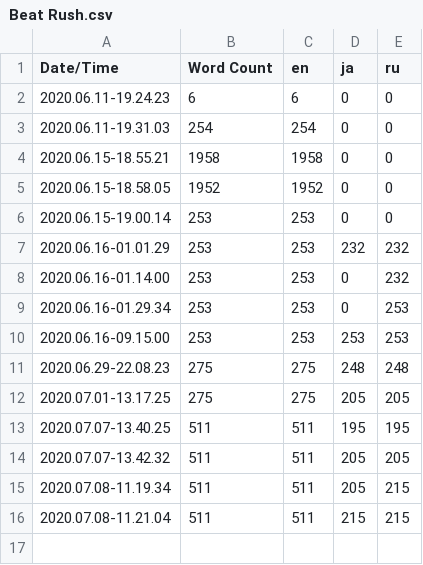
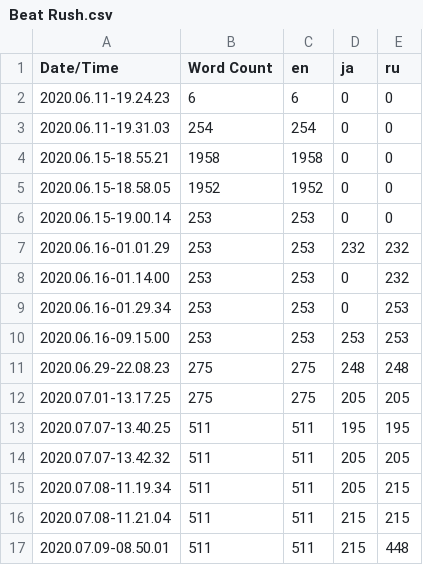
Before and after one commit to ongakken/beatRush, a CSV file: beatRush_WIN/Content/Localization/Beat Rush/Beat Rush.csv, drawn as a sheet; the diff names each change by its address in the sheet, - before the commit and + after, or states it on an @@ line.

Commit message:
0.580; added missing RU translation strings;

```diff
--- a/beatRush_WIN/Content/Localization/Beat Rush/Beat Rush.csv
+++ b/beatRush_WIN/Content/Localization/Beat Rush/Beat Rush.csv
+row 17: 2020.07.09-08.50.01 | 511 | 511 | 215 | 448
```
Also changed, not shown: 22 other files.
